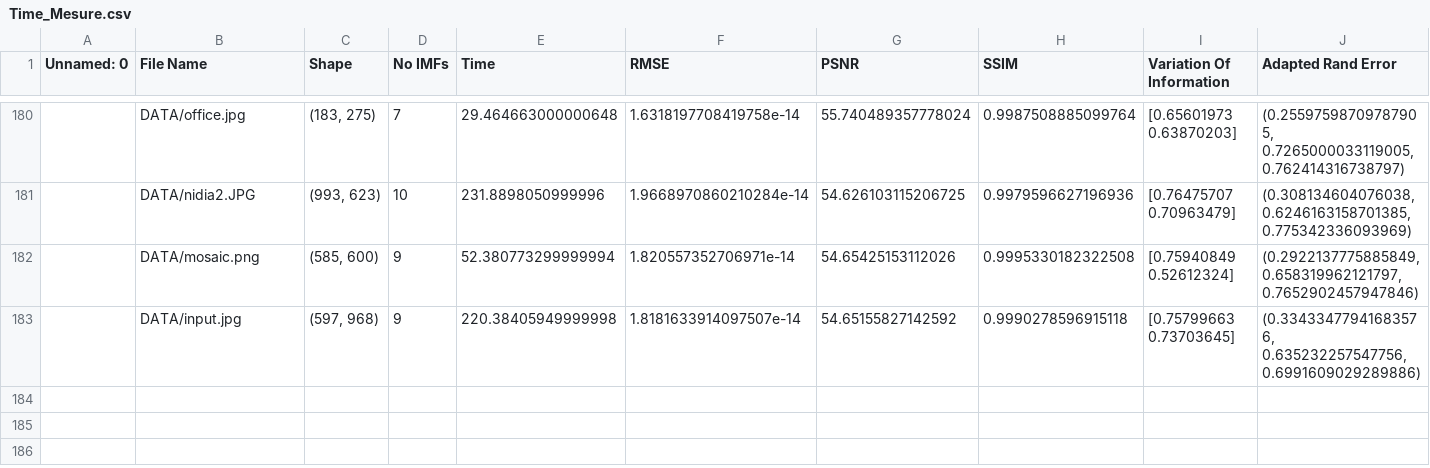
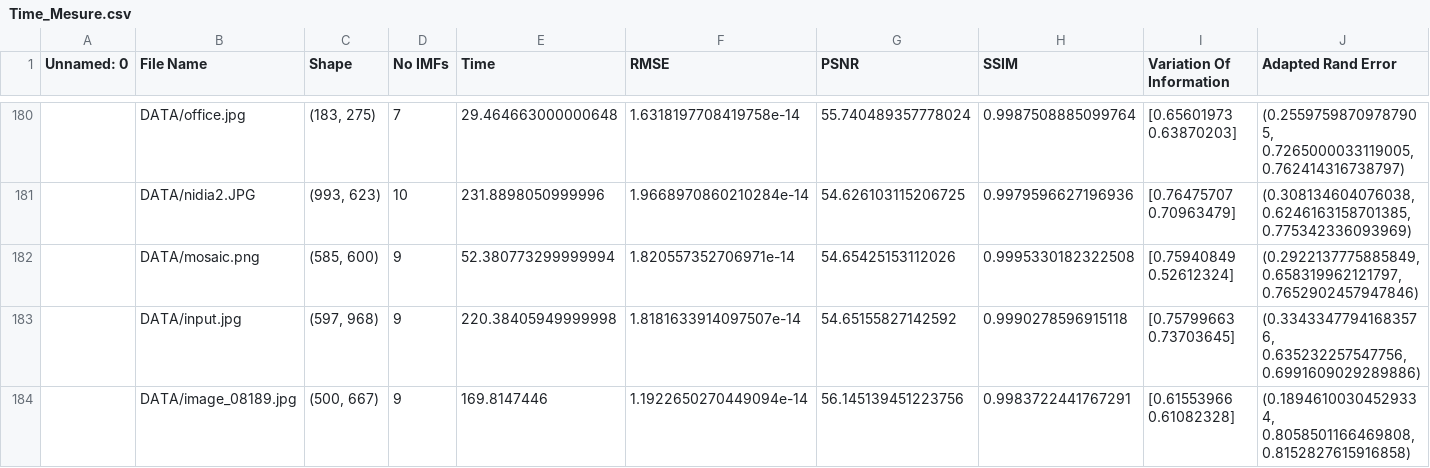
Before and after one commit to Matt88Ac/Hilbert-Huang-Transform-Super-Resolution, a CSV file: Time_Mesure.csv, drawn as a sheet; only a part is shown, gaps mark what is left out; the diff names each change by its address in the sheet, - before the commit and + after, or states it on an @@ line.

```diff
--- a/Time_Mesure.csv
+++ b/Time_Mesure.csv
+row 184:  | DATA/image_08189.jpg | (500, 667) | 9 | 169.8147446 | 1.1922650270449094e-14 | 56.145139451223756 | 0.9983722441767291 | [0.61553966 0.61082328] | (0.18946100304529334, 0.8058501166469808, 0.8152827615916858)
```
Also changed, not shown: 13 other files.
